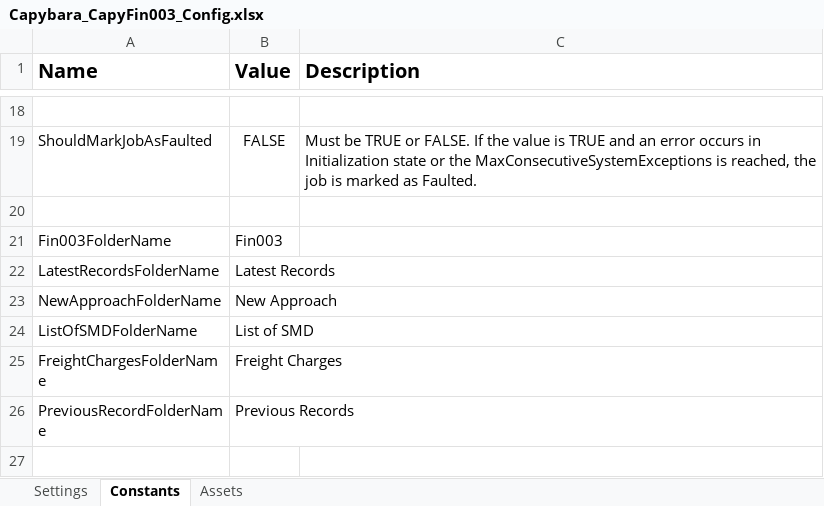
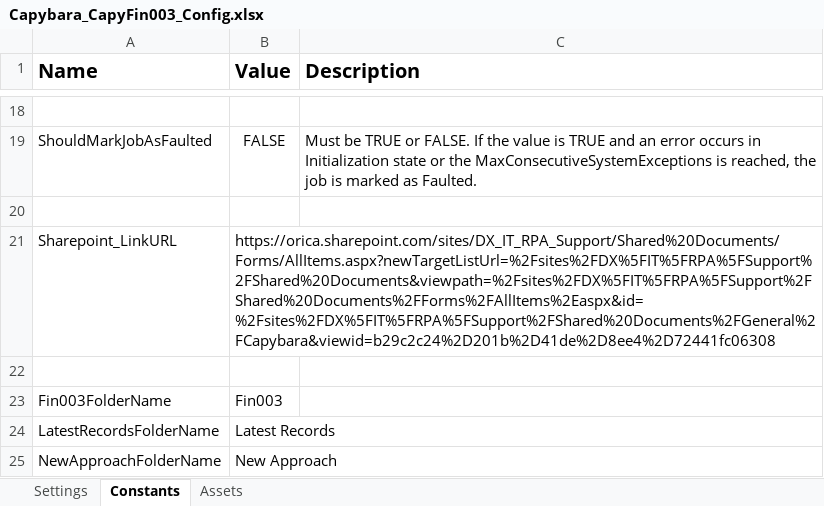
Before and after one commit to Orica-4S/Capybara_CapyFin003, an Excel workbook: Data/Capybara_CapyFin003_Config.xlsx, sheet Constants, drawn as a sheet; only a part is shown, gaps mark what is left out; the shorter side is filled out with more unchanged rows; values as stored, in another font and other column widths than the file's, no borders; the diff names each change by its address in the sheet, - before the commit and + after, or states it on an @@ line.

```diff
--- a/Data/Capybara_CapyFin003_Config.xlsx (sheet Constants)
+++ b/Data/Capybara_CapyFin003_Config.xlsx (sheet Constants)
+row 21: Sharepoint_LinkURL | https://orica.sharepoint.com/sites/DX_IT_RPA_Support/Shared%20Documents/Forms/AllItems.aspx?newTargetListUrl=%2Fsites%2FDX%5FIT%5FRPA%5FSupport%2FShared%20Documents&viewpath=%2Fsites%2FDX%5FIT%5FRPA%5FSupport%2FShared%20Documents%2FForms%2FAllItems%2Easpx&id=%2Fsites%2FDX%5FIT%5FRPA%5FSupport%2FShared%20Documents%2FGeneral%2FCapybara&viewid=b29c2c24%2D201b%2D41de%2D8ee4%2D72441fc06308
+row 22: (empty)
```
Also changed, not shown: Data/Config.xlsx, 5 other files.
